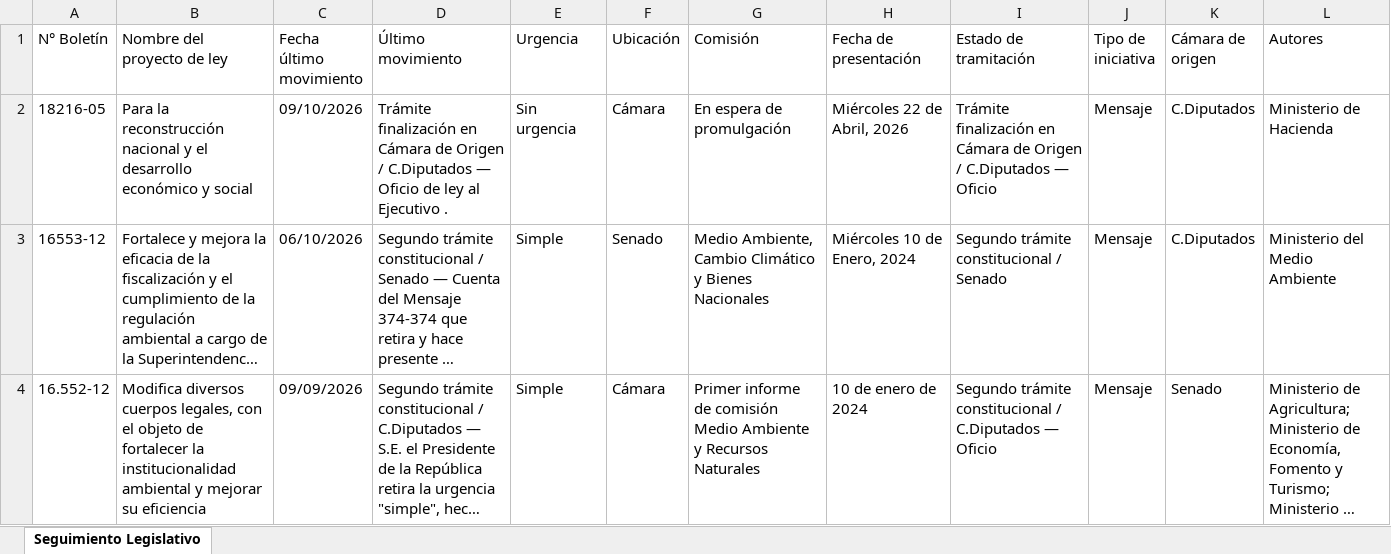
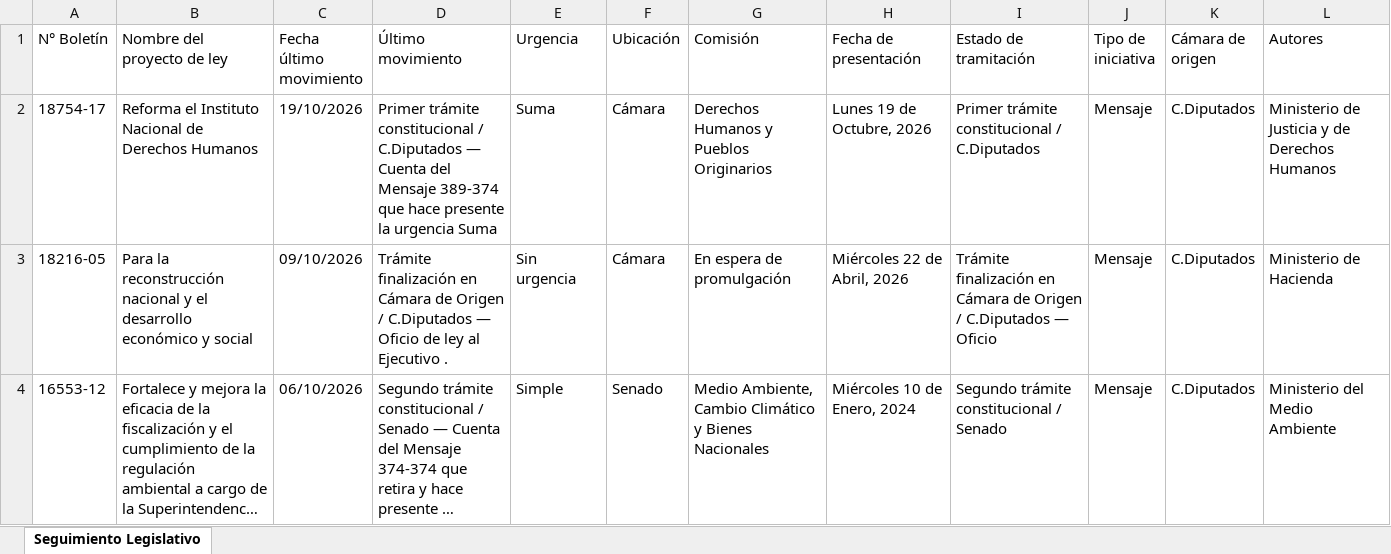
Before and after one commit to franjarojas/seguimiento-legislativo, an Excel workbook: seguimiento_legislativo.xlsx, sheet Seguimiento Legislativo, drawn as a sheet; only a part is shown; the shorter side is filled out with more unchanged rows; long unchanged cells end in …; values as stored, in another font and other column widths than the file's, no cell formats; the diff names each change by its address in the sheet, - before the commit and + after, or states it on an @@ line.

```diff
--- a/seguimiento_legislativo.xlsx (sheet Seguimiento Legislativo)
+++ b/seguimiento_legislativo.xlsx (sheet Seguimiento Legislativo)
+row 2: 18754-17 | Reforma el Instituto Nacional de Derechos Humanos | 19/10/2026 | Primer trámite constitucional / C.Diputados — Cuenta del Mensaje 389-374 que hace presente la urgencia Suma | Suma | Cámara | Derechos Humanos y Pueblos Originarios | Lunes 19 de Octubre, 2026 | Primer trámite constitucional / C.Diputados | Mensaje | C.Diputados | Ministerio de Justicia y de Derechos Humanos
```
Also changed, not shown: cell formats.
